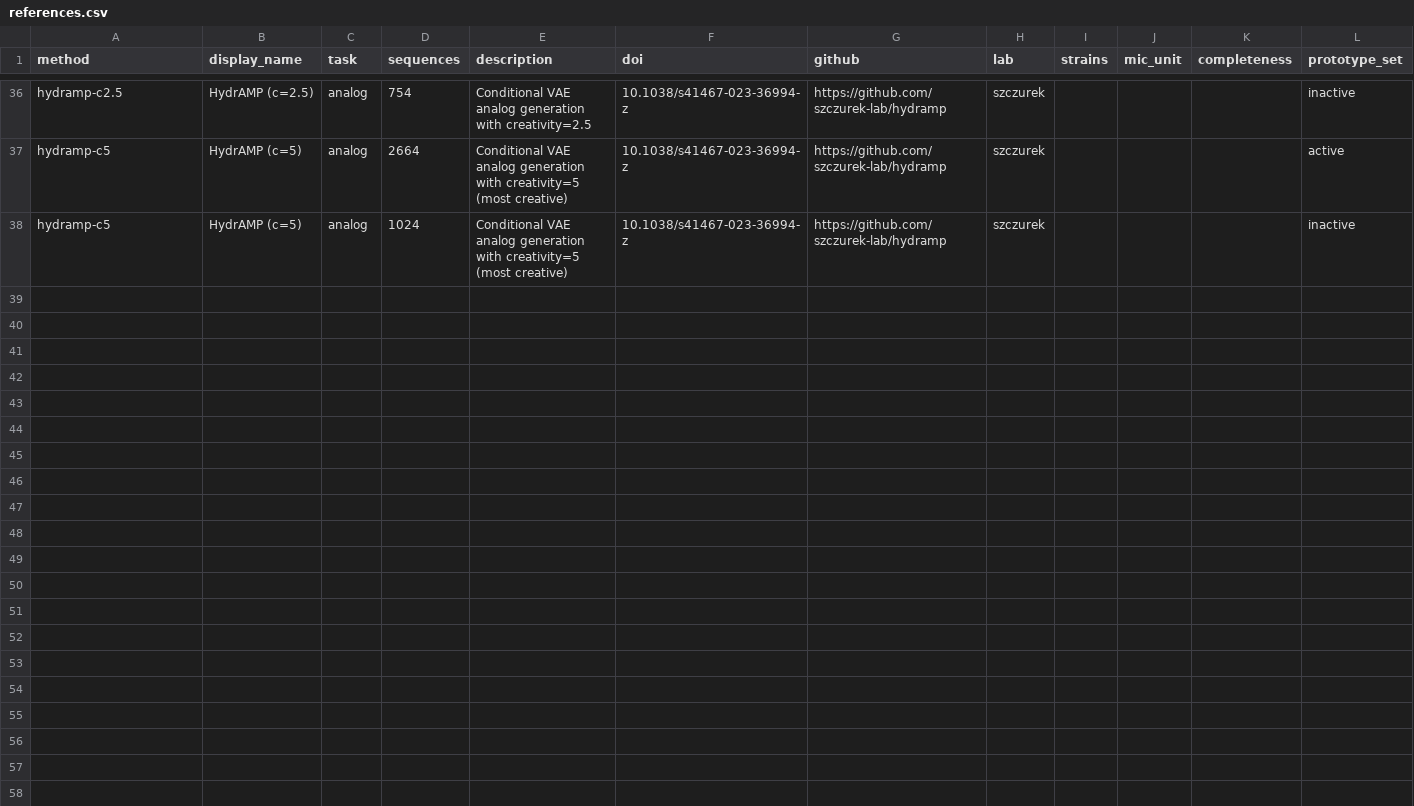
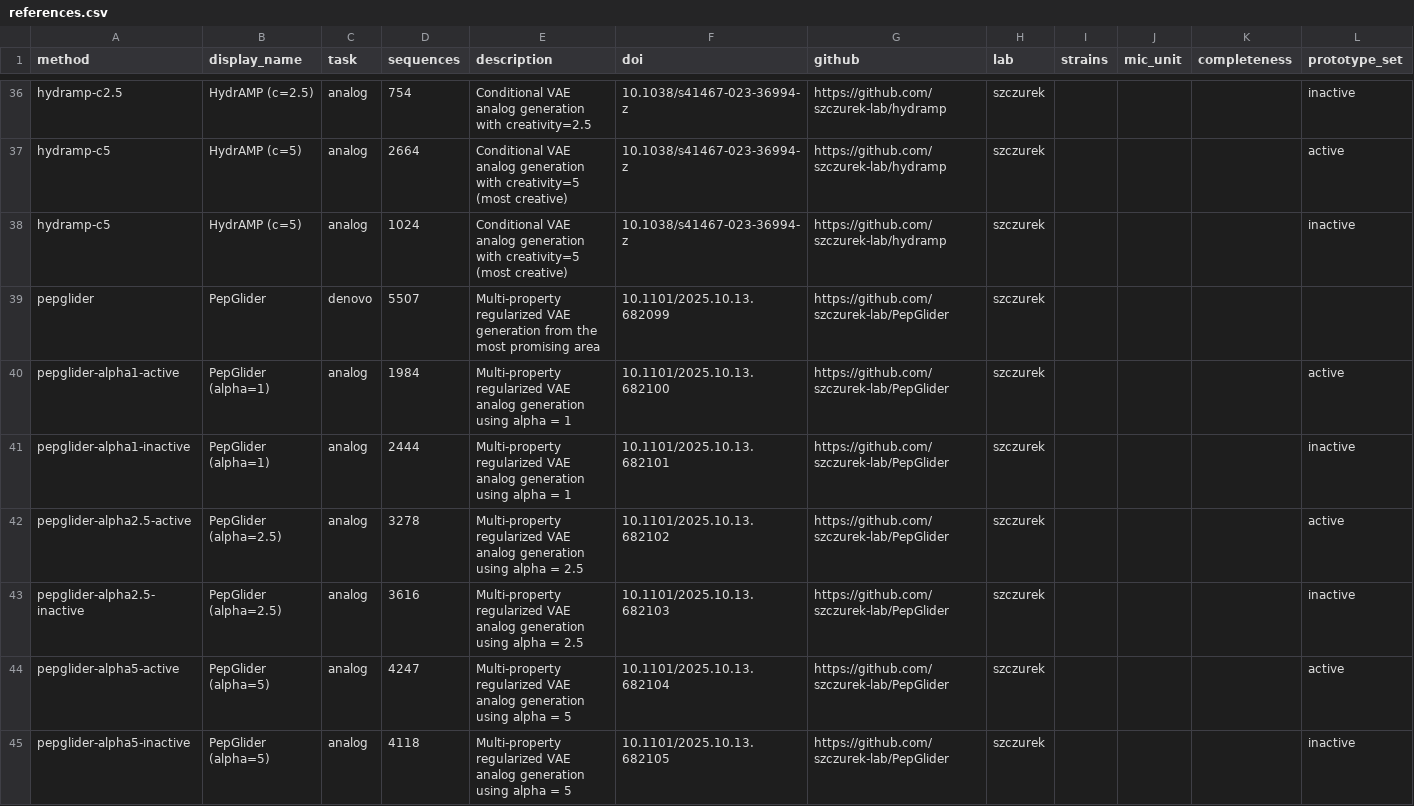
Before and after one commit to gwiazale/amp-generation-benchmark, a CSV file: references.csv, drawn as a sheet; only a part is shown, gaps mark what is left out; the diff names each change by its address in the sheet, - before the commit and + after, or states it on an @@ line.

Commit message:
pepglider added

```diff
--- a/references.csv
+++ b/references.csv
+row 39: pepglider | PepGlider | denovo | 5507 | Multi-property regularized VAE generation from the most promising area | 10.1101/2025.10.13.682099 | https://github.com/szczurek-lab/PepGlider | szczurek
+row 40: pepglider-alpha1-active | PepGlider (alpha=1) | analog | 1984 | Multi-property regularized VAE analog generation using alpha = 1 | 10.1101/2025.10.13.682100 | https://github.com/szczurek-lab/PepGlider | szczurek |  |  |  | active
+row 41: pepglider-alpha1-inactive | PepGlider (alpha=1) | analog | 2444 | Multi-property regularized VAE analog generation using alpha = 1 | 10.1101/2025.10.13.682101 | https://github.com/szczurek-lab/PepGlider | szczurek |  |  |  | inactive
+row 42: pepglider-alpha2.5-active | PepGlider (alpha=2.5) | analog | 3278 | Multi-property regularized VAE analog generation using alpha = 2.5 | 10.1101/2025.10.13.682102 | https://github.com/szczurek-lab/PepGlider | szczurek |  |  |  | active
+row 43: pepglider-alpha2.5-inactive | PepGlider (alpha=2.5) | analog | 3616 | Multi-property regularized VAE analog generation using alpha = 2.5 | 10.1101/2025.10.13.682103 | https://github.com/szczurek-lab/PepGlider | szczurek |  |  |  | inactive
+row 44: pepglider-alpha5-active | PepGlider (alpha=5) | analog | 4247 | Multi-property regularized VAE analog generation using alpha = 5 | 10.1101/2025.10.13.682104 | https://github.com/szczurek-lab/PepGlider | szczurek |  |  |  | active
+row 45: pepglider-alpha5-inactive | PepGlider (alpha=5) | analog | 4118 | Multi-property regularized VAE analog generation using alpha = 5 | 10.1101/2025.10.13.682105 | https://github.com/szczurek-lab/PepGlider | szczurek |  |  |  | inactive
```
Also changed, not shown: 8 other files.
